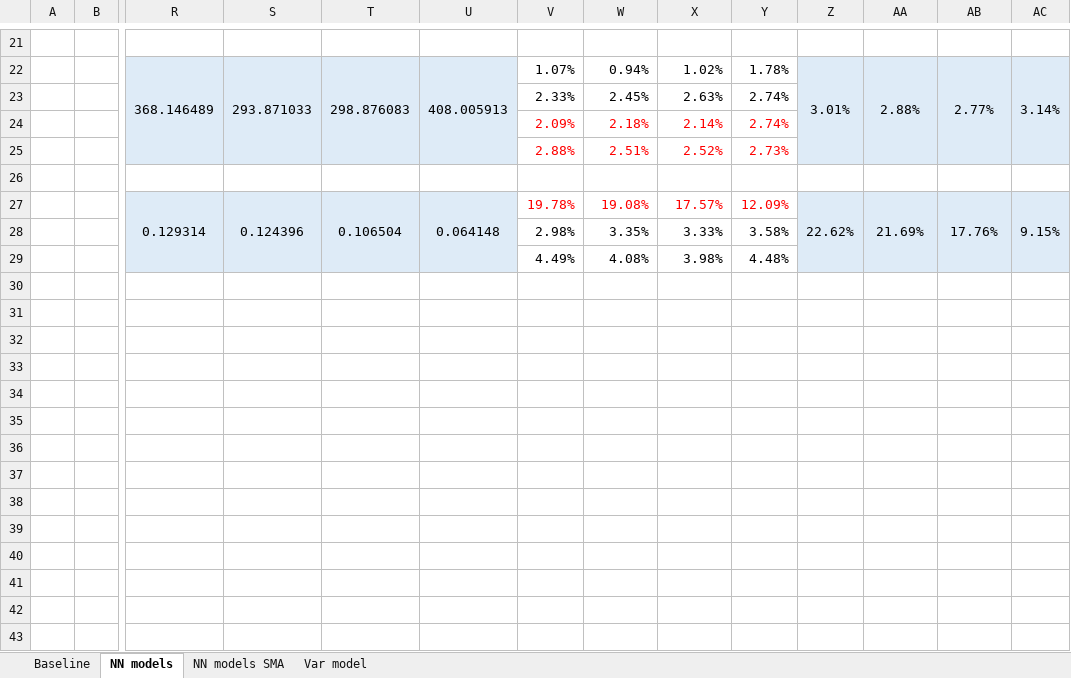
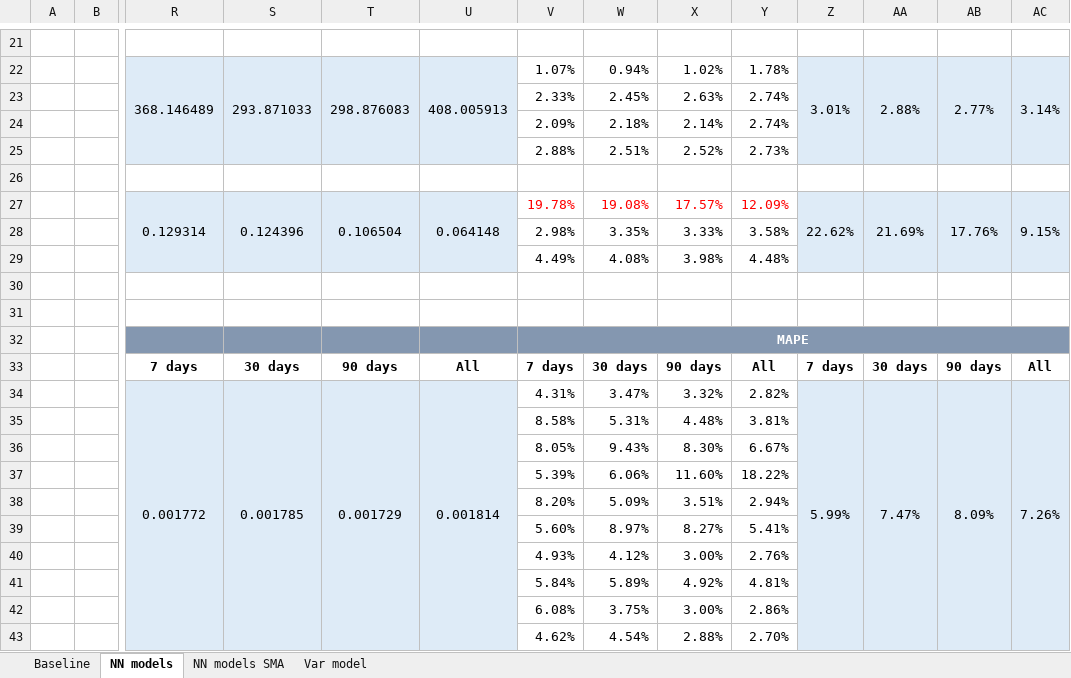
Before and after one commit to Francesco-Ranieri/price-oracle, an Excel workbook: docs/Price_Oracle_Experiments.xlsx, sheet NN models, drawn as a sheet; only a part is shown, gaps mark what is left out; values as stored, in another font and other column widths than the file's, no borders; rows hold the shown columns only; the diff covers the shown part only; the diff names each change by its address in the sheet, - before the commit and + after, or states it on an @@ line.

```diff
--- a/docs/Price_Oracle_Experiments.xlsx (sheet NN models)
+++ b/docs/Price_Oracle_Experiments.xlsx (sheet NN models)
-V24:Y25 text colour: #FF0000
+V24:Y25 text colour: black
+row 30: (empty)
+row 31: (empty)
+row 32:  |  |  |  |  |  | MAPE
+row 33:  |  | 7 days | 30 days | 90 days | All | 7 days | 30 days | 90 days | All | 7 days | 30 days | 90 days | All
+row 34:  |  | 0.001772 | 0.001785 | 0.001729 | 0.001814 | 4.31% | 3.47% | 3.32% | 2.82% | 5.99% | 7.47% | 8.09% | 7.26%
+row 35:  |  |  |  |  |  | 8.58% | 5.31% | 4.48% | 3.81%
+row 36:  |  |  |  |  |  | 8.05% | 9.43% | 8.30% | 6.67%
+row 37:  |  |  |  |  |  | 5.39% | 6.06% | 11.60% | 18.22%
+row 38:  |  |  |  |  |  | 8.20% | 5.09% | 3.51% | 2.94%
+row 39:  |  |  |  |  |  | 5.60% | 8.97% | 8.27% | 5.41%
+row 40:  |  |  |  |  |  | 4.93% | 4.12% | 3.00% | 2.76%
+row 41:  |  |  |  |  |  | 5.84% | 5.89% | 4.92% | 4.81%
+row 42:  |  |  |  |  |  | 6.08% | 3.75% | 3.00% | 2.86%
+row 43:  |  |  |  |  |  | 4.62% | 4.54% | 2.88% | 2.70%
```
Also changed, not shown: 9 added rows elsewhere in this sheet, sheet NN models SMA, sheet Baseline, sheet Var model.
